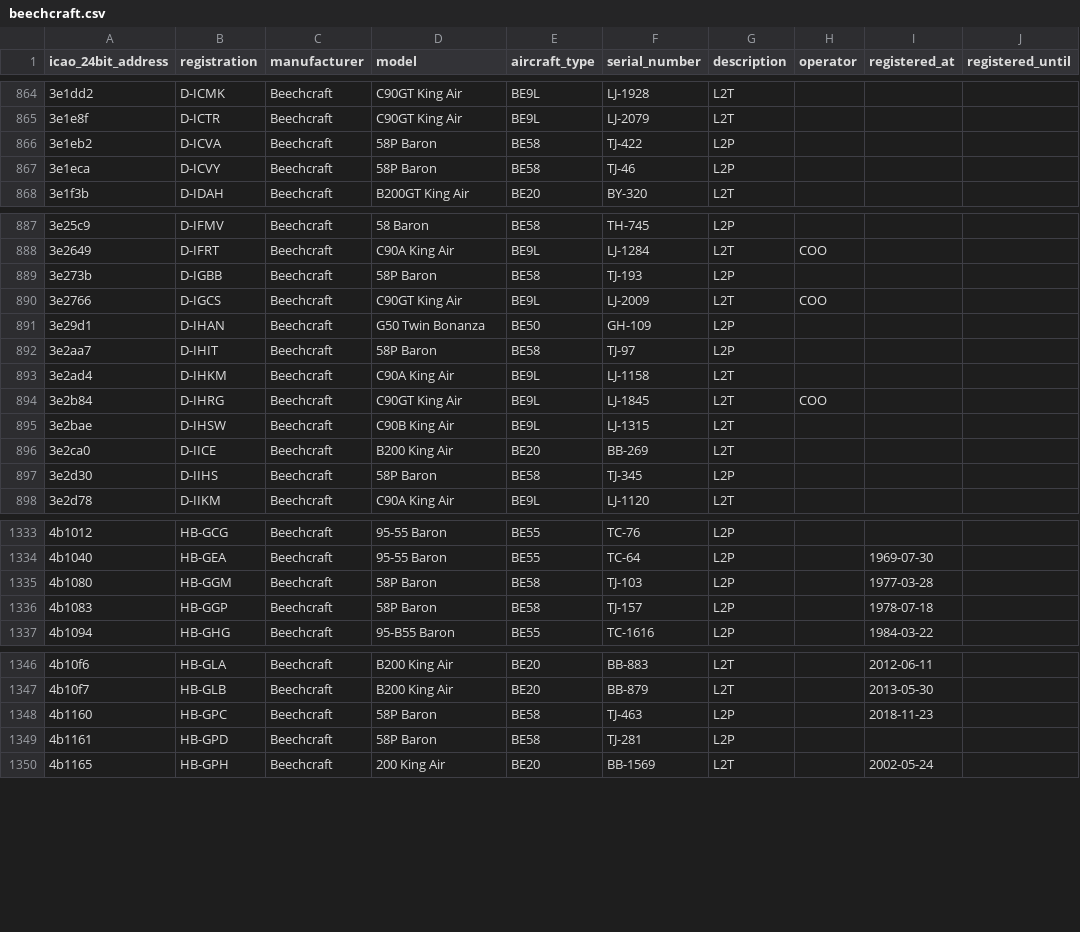
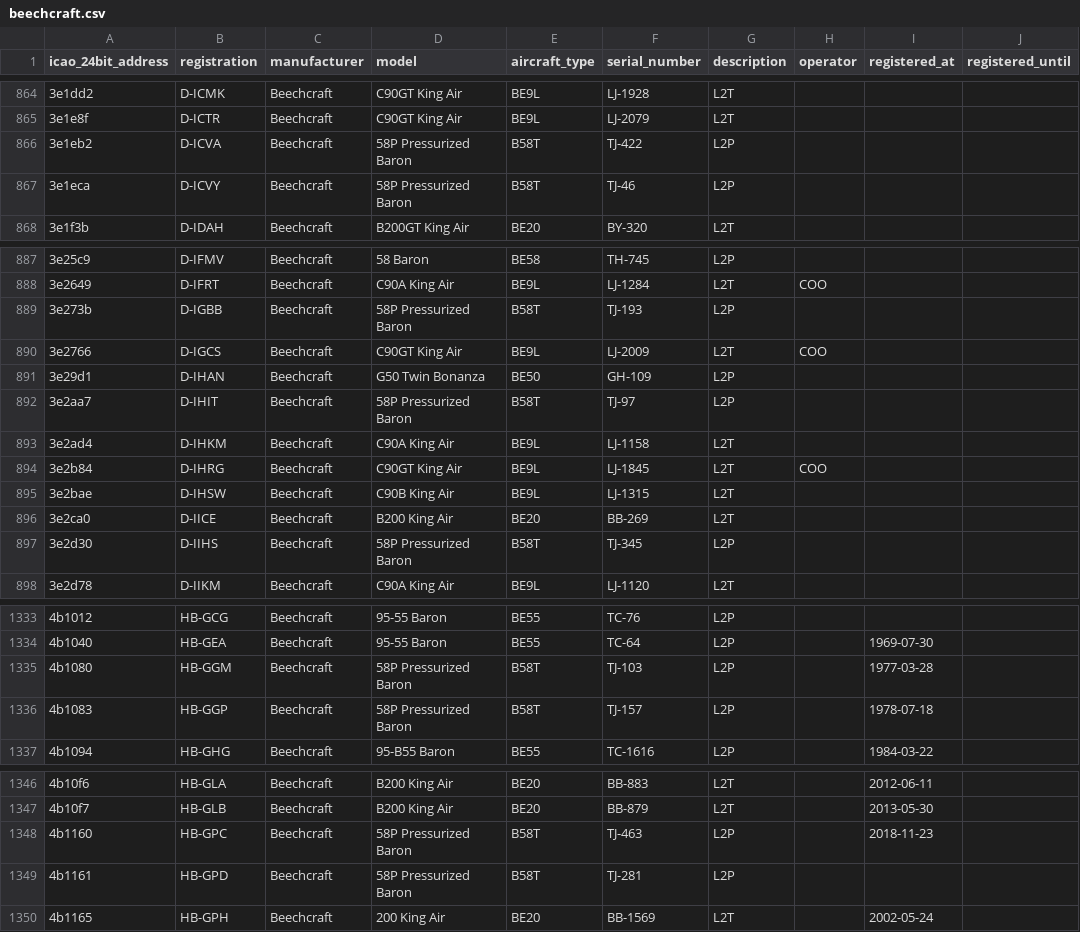
Before and after one commit to jbroutier/whatisflying-db, a CSV file: data/aircraft/beechcraft.csv, drawn as a sheet; only a part is shown, gaps mark what is left out; the diff covers the shown part only; the diff names each change by its address in the sheet, - before the commit and + after, or states it on an @@ line.

Commit message:
Fix Beechcraft B58T aircraft model names & ICAO codes.

```diff
--- a/data/aircraft/beechcraft.csv
+++ b/data/aircraft/beechcraft.csv
-D866:D867 (model): 58P Baron
+D866:D867 (model): 58P Pressurized Baron
-E866:E867 (aircraft_type): BE58
+E866:E867 (aircraft_type): B58T
-D889 (model): 58P Baron
+D889 (model): 58P Pressurized Baron
-E889 (aircraft_type): BE58
+E889 (aircraft_type): B58T
-D892 (model): 58P Baron
+D892 (model): 58P Pressurized Baron
-E892 (aircraft_type): BE58
+E892 (aircraft_type): B58T
-D897 (model): 58P Baron
+D897 (model): 58P Pressurized Baron
-E897 (aircraft_type): BE58
+E897 (aircraft_type): B58T
-D1335:D1336 (model): 58P Baron
+D1335:D1336 (model): 58P Pressurized Baron
-E1335:E1336 (aircraft_type): BE58
+E1335:E1336 (aircraft_type): B58T
-D1348:D1349 (model): 58P Baron
+D1348:D1349 (model): 58P Pressurized Baron
-E1348:E1349 (aircraft_type): BE58
+E1348:E1349 (aircraft_type): B58T
```
Also changed, not shown: 22 edited cells elsewhere in this file.
